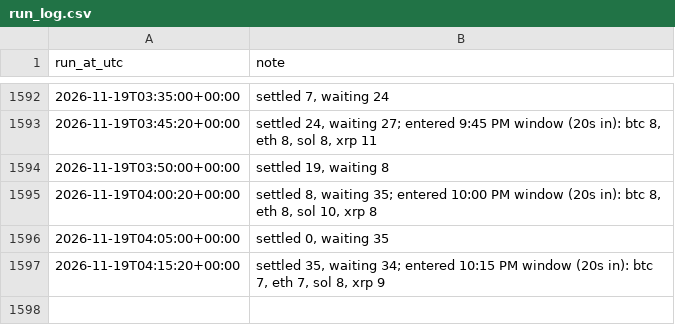
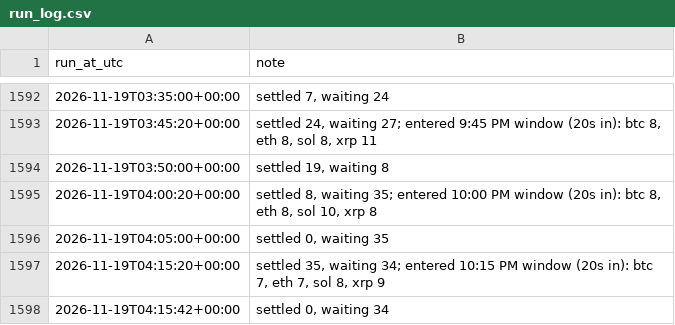
Before and after one commit to aquafu1/btc-paper-bot, a CSV file: results/run_log.csv, drawn as a sheet; only a part is shown, gaps mark what is left out.

Commit message:
paper trades 2026-11-19T04:15Z

```diff
--- a/results/run_log.csv
+++ b/results/run_log.csv
@@ -1597 +1597,2 @@ run_at_utc,note
 2026-11-19T04:15:20+00:00,"settled 35, waiting 34; entered 10:15 PM window (20s in): btc 7, eth 7, sol 8, xrp 9"
+2026-11-19T04:15:42+00:00,"settled 0, waiting 34"
```
